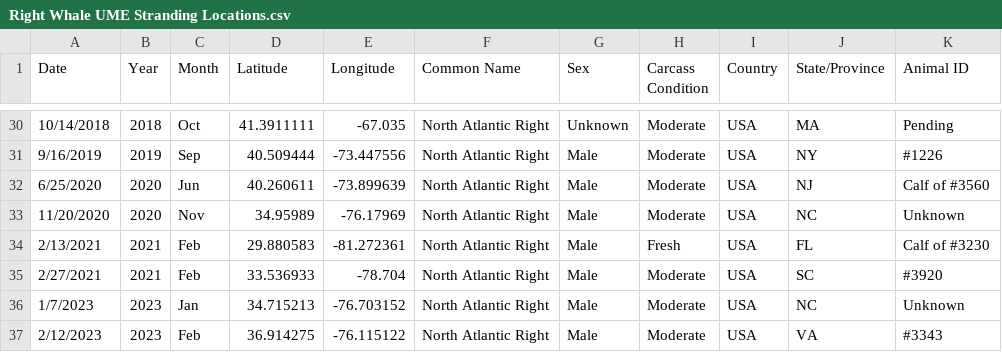
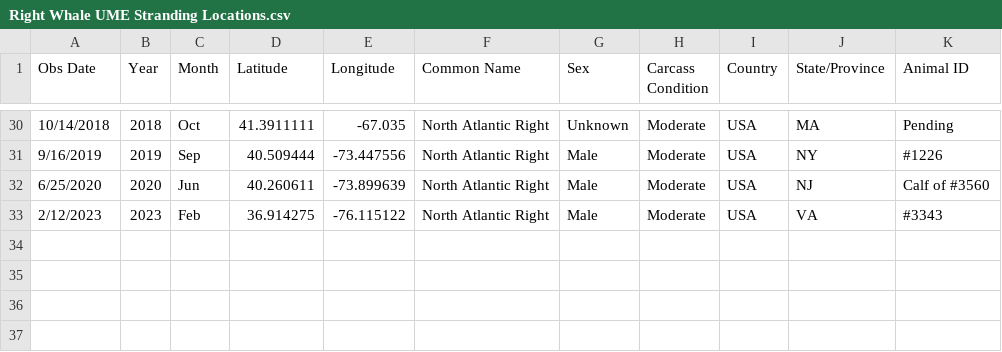
Before and after one commit to gjamuar/EastCoastStranding, a CSV file: Right Whale UME Stranding Locations.csv, drawn as a sheet; only a part is shown, gaps mark what is left out; the diff names each change by its address in the sheet, - before the commit and + after, or states it on an @@ line.

```diff
--- a/Right Whale UME Stranding Locations.csv
+++ b/Right Whale UME Stranding Locations.csv
-A1: Date
+A1: Obs Date
-row 33: 11/20/2020 | 2020 | Nov | 34.95989 | -76.17969 | North Atlantic Right | Male | Moderate | USA | NC | Unknown
-row 34: 2/13/2021 | 2021 | Feb | 29.880583 | -81.272361 | North Atlantic Right | Male | Fresh | USA | FL | Calf of #3230
-row 35: 2/27/2021 | 2021 | Feb | 33.536933 | -78.704 | North Atlantic Right | Male | Moderate | USA | SC | #3920
-row 36: 1/7/2023 | 2023 | Jan | 34.715213 | -76.703152 | North Atlantic Right | Male | Moderate | USA | NC | Unknown
```
Also changed, not shown: 11 other files.
